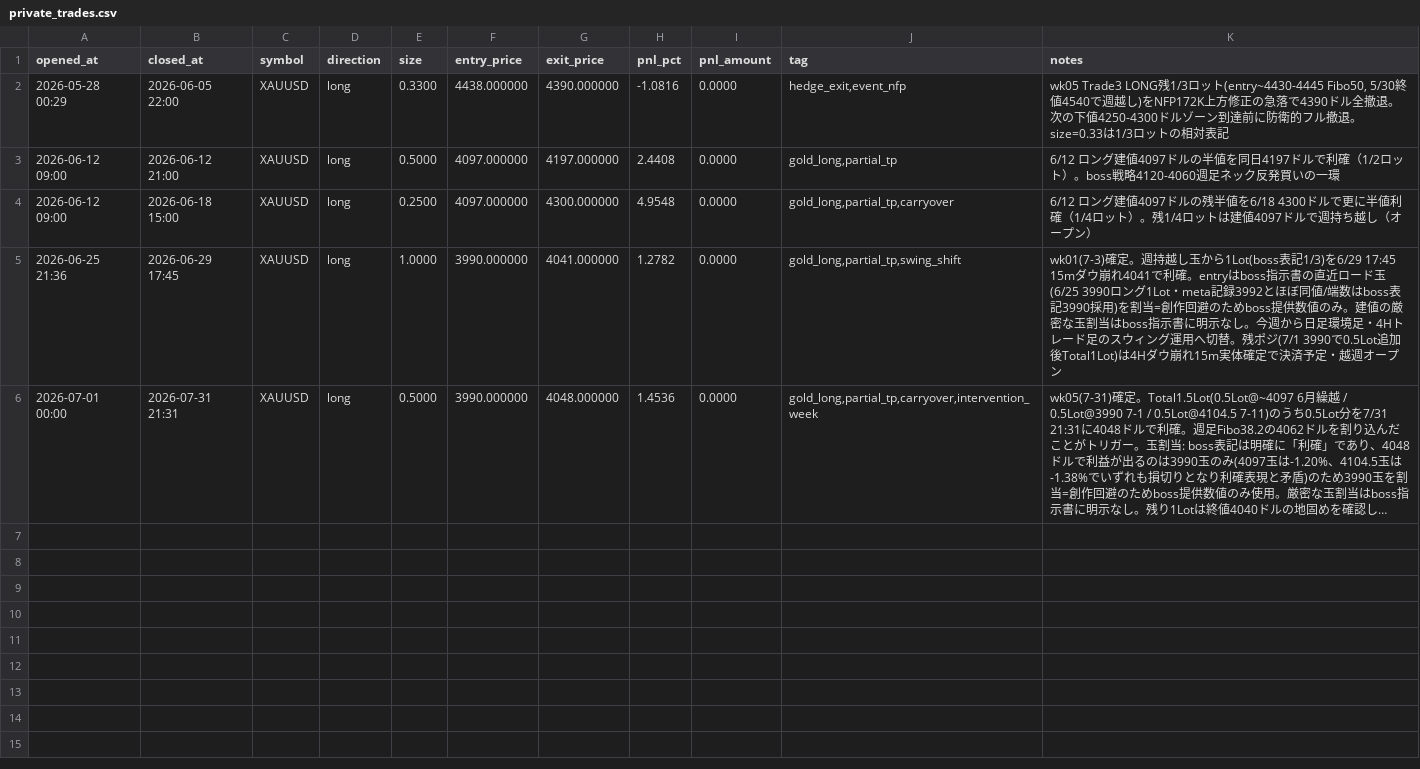
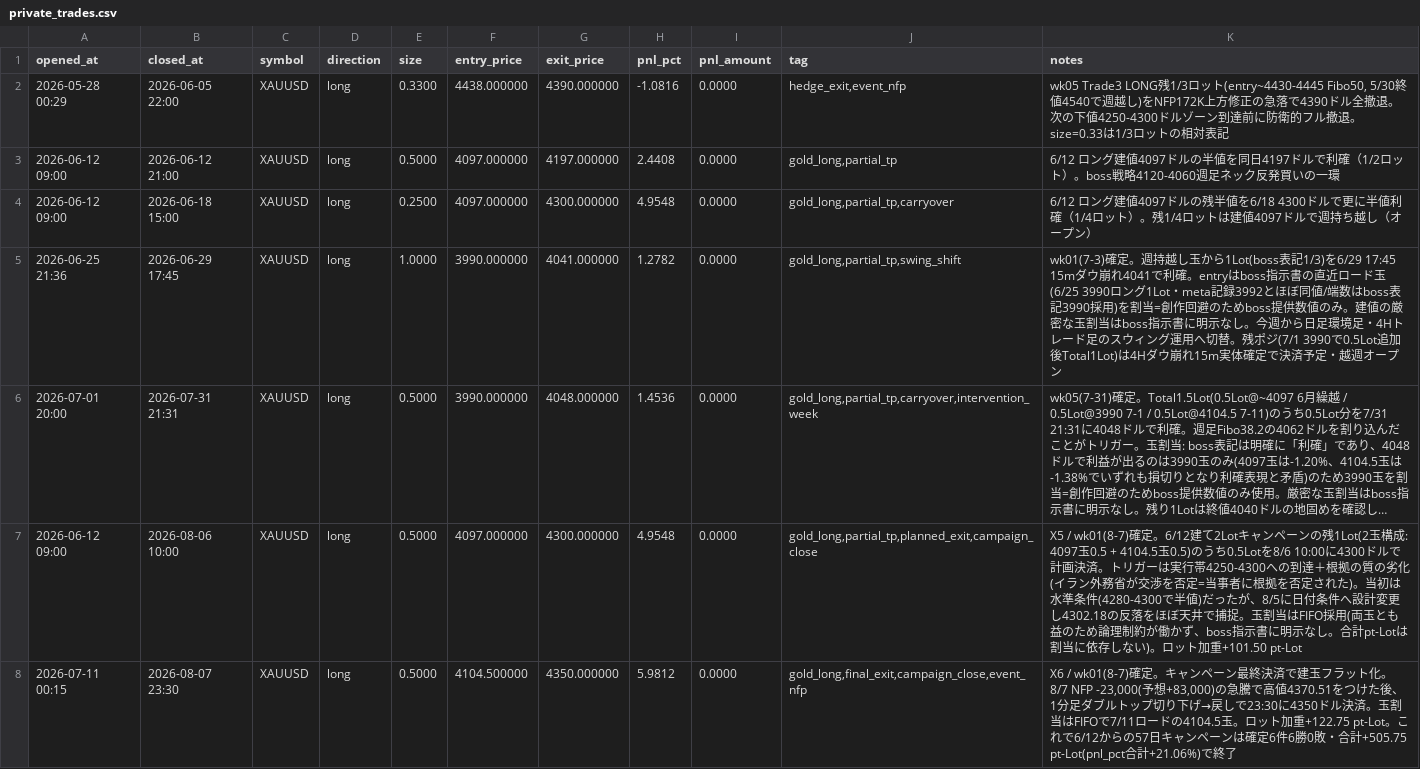
Before and after one commit to Minato33440/Trade_Brain, a CSV file: data/private_trades.csv, drawn as a sheet; long unchanged cells end in …; the diff names each change by its address in the sheet, - before the commit and + after, or states it on an @@ line.

```diff
--- a/data/private_trades.csv
+++ b/data/private_trades.csv
-A6 (opened_at): 2026-07-01 00:00
+A6 (opened_at): 2026-07-01 20:00
+row 7: 2026-06-12 09:00 | 2026-08-06 10:00 | XAUUSD | long | 0.5000 | 4097.000000 | 4300.000000 | 4.9548 | 0.0000 | gold_long,partial_tp,planned_exit,campaign_close | X5 / wk01(8-7)確定。6/12建て2Lotキャンペーンの残1Lot(2玉構成: 4097玉0.5 + 4104.5玉0.5)のうち0.5Lotを8/6 10:00に4300ドルで計画決済。トリガーは実行帯4250-4300への到達＋根拠の質の劣化(イラン外務省が交渉を否定=当事者に根拠を否定された)。当初は水準条件(4280-4300で半値)だったが、8/5に日付条件へ設計変更し4302.18の反落をほぼ天井で捕捉。玉割当はFIFO採用(両玉とも益のため論理制約が働かず、boss指示書に明示なし。合計pt-Lotは割当に依存しない)。ロット加重+101.50 pt-Lot
+row 8: 2026-07-11 00:15 | 2026-08-07 23:30 | XAUUSD | long | 0.5000 | 4104.500000 | 4350.000000 | 5.9812 | 0.0000 | gold_long,final_exit,campaign_close,event_nfp | X6 / wk01(8-7)確定。キャンペーン最終決済で建玉フラット化。8/7 NFP -23,000(予想+83,000)の急騰で高値4370.51をつけた後、1分足ダブルトップ切り下げ→戻しで23:30に4350ドル決済。玉割当はFIFOで7/11ロードの4104.5玉。ロット加重+122.75 pt-Lot。これで6/12からの57日キャンペーンは確定6件6勝0敗・合計+505.75 pt-Lot(pnl_pct合計+21.06%)で終了
```
Also changed, not shown: 30 other files.
